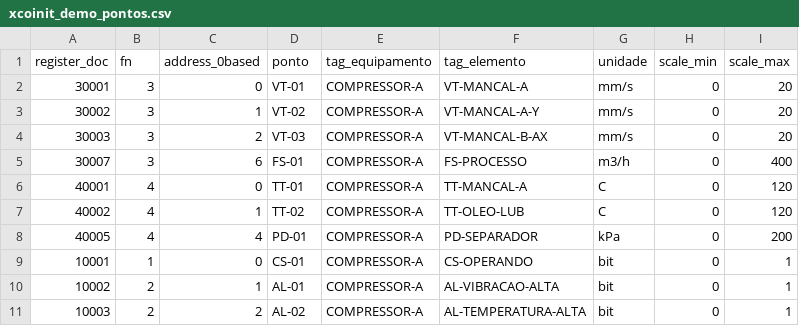
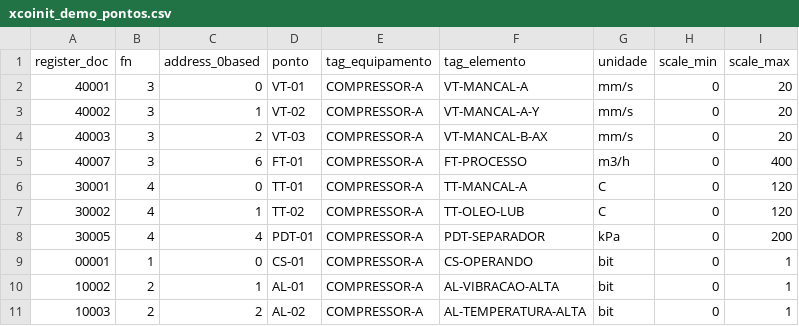
Before and after one commit to robertofioravante7-lab/FRV-Site, a CSV file: xcoinit/demo/xcoinit_demo_pontos.csv, drawn as a sheet.

```diff
--- a/xcoinit/demo/xcoinit_demo_pontos.csv
+++ b/xcoinit/demo/xcoinit_demo_pontos.csv
@@ -1,10 +1,10 @@
 register_doc,fn,address_0based,ponto,tag_equipamento,tag_elemento,unidade,scale_min,scale_max
-30001,3,0,VT-01,COMPRESSOR-A,VT-MANCAL-A,mm/s,0,20
-30002,3,1,VT-02,COMPRESSOR-A,VT-MANCAL-A-Y,mm/s,0,20
-30003,3,2,VT-03,COMPRESSOR-A,VT-MANCAL-B-AX,mm/s,0,20
-30007,3,6,FS-01,COMPRESSOR-A,FS-PROCESSO,m3/h,0,400
-40001,4,0,TT-01,COMPRESSOR-A,TT-MANCAL-A,C,0,120
-40002,4,1,TT-02,COMPRESSOR-A,TT-OLEO-LUB,C,0,120
-40005,4,4,PD-01,COMPRESSOR-A,PD-SEPARADOR,kPa,0,200
-10001,1,0,CS-01,COMPRESSOR-A,CS-OPERANDO,bit,0,1
+40001,3,0,VT-01,COMPRESSOR-A,VT-MANCAL-A,mm/s,0,20
+40002,3,1,VT-02,COMPRESSOR-A,VT-MANCAL-A-Y,mm/s,0,20
+40003,3,2,VT-03,COMPRESSOR-A,VT-MANCAL-B-AX,mm/s,0,20
+40007,3,6,FT-01,COMPRESSOR-A,FT-PROCESSO,m3/h,0,400
+30001,4,0,TT-01,COMPRESSOR-A,TT-MANCAL-A,C,0,120
+30002,4,1,TT-02,COMPRESSOR-A,TT-OLEO-LUB,C,0,120
+30005,4,4,PDT-01,COMPRESSOR-A,PDT-SEPARADOR,kPa,0,200
+00001,1,0,CS-01,COMPRESSOR-A,CS-OPERANDO,bit,0,1
 10002,2,1,AL-01,COMPRESSOR-A,AL-VIBRACAO-ALTA,bit,0,1
```
Also changed, not shown: 13 other files.
